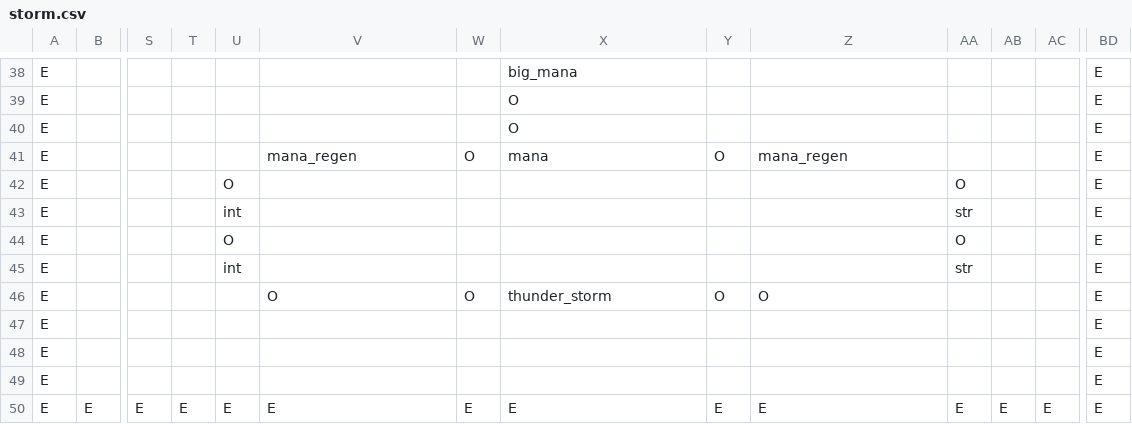
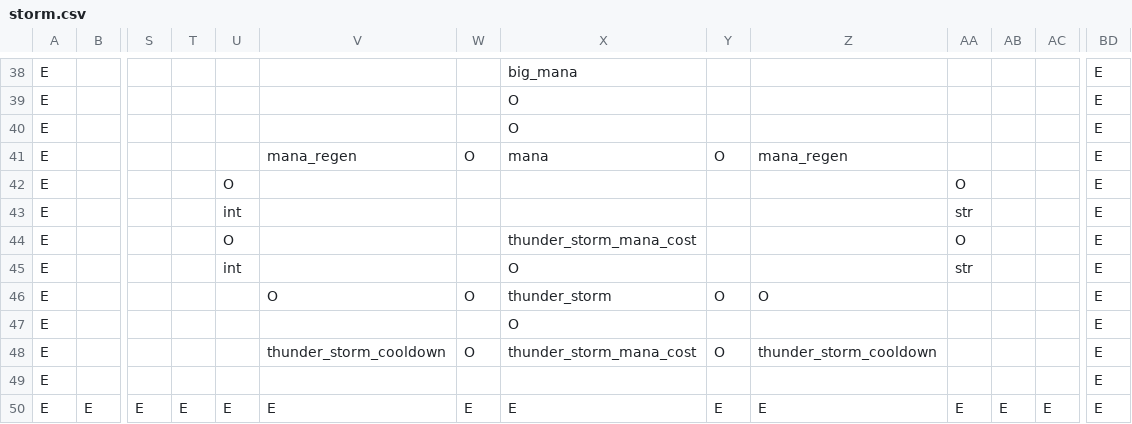
Before and after one commit to RobertSkalko/Age-of-Exile, a CSV file: src/main/resources/data/mmorpg/spell_school/storm.csv, drawn as a sheet; only a part is shown, gaps mark what is left out; removed rows and columns are numbered as before the commit, all else as after; rows hold the shown columns only; the diff names each change by its address in the sheet, - before the commit and + after, or states it on an @@ line.

```diff
--- a/src/main/resources/data/mmorpg/spell_school/storm.csv
+++ b/src/main/resources/data/mmorpg/spell_school/storm.csv
-X44: (empty)
+X44: thunder_storm_mana_cost
-X45: (empty)
+X45: O
-X47: (empty)
+X47: O
-row 48: E |  |  |  |  |  |  |  |  |  |  |  |  | E
+row 48: E |  |  |  |  | thunder_storm_cooldown | O | thunder_storm_mana_cost | O | thunder_storm_cooldown |  |  |  | E
```
Also changed, not shown: src/main/resources/data/mmorpg/spell_school/fire.csv, 21 other files.
